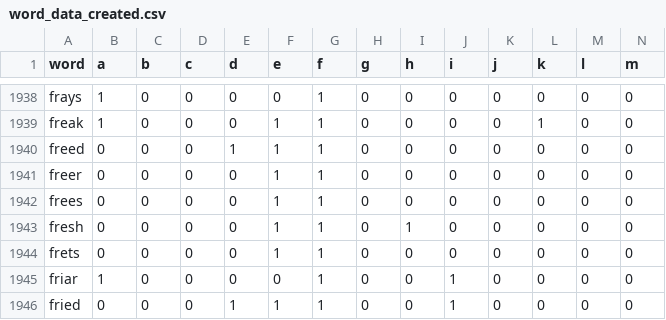
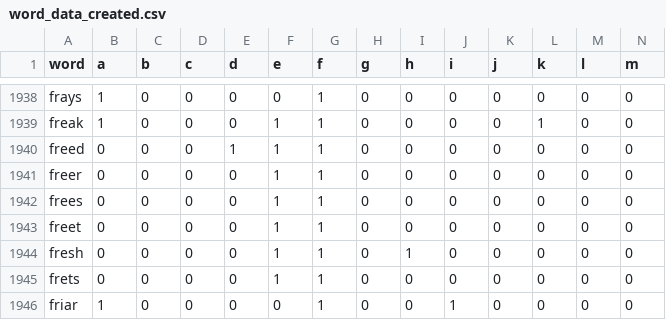
Before and after one commit to applewjr/heroku_apps, a CSV file: datasets/word_data_created.csv, drawn as a sheet; only a part is shown, gaps mark what is left out; the shorter side is filled out with more unchanged rows; rows hold the shown columns only; the diff names each change by its address in the sheet, - before the commit and + after, or states it on an @@ line.

Commit message:
add freet

```diff
--- a/datasets/word_data_created.csv
+++ b/datasets/word_data_created.csv
+row 1943: freet | 0 | 0 | 0 | 0 | 1 | 1 | 0 | 0 | 0 | 0 | 0 | 0 | 0
```
